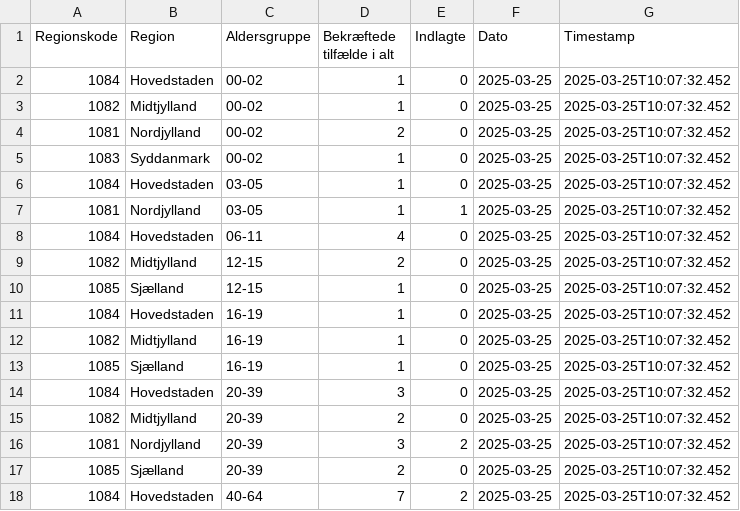
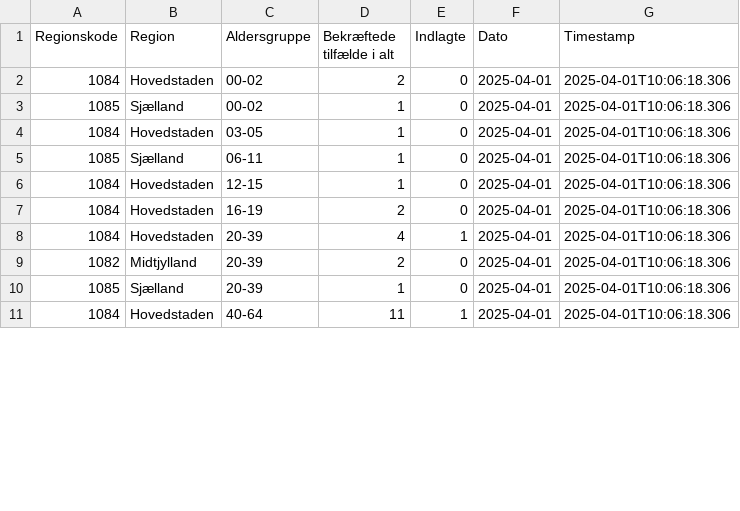
Before and after one commit to steenhulthin/infectious-diseases-data, a CSV file: docs/22_noegletal_pr_region_pr_fnkt_alder_de_seneste_7_dage.csv, drawn as a sheet; only a part is shown; the diff covers the shown part only.

```diff
--- a/docs/22_noegletal_pr_region_pr_fnkt_alder_de_seneste_7_dage.csv
+++ b/docs/22_noegletal_pr_region_pr_fnkt_alder_de_seneste_7_dage.csv
@@ -1,18 +1,11 @@
 "Regionskode";"Region";"Aldersgruppe";"Bekræftede tilfælde i alt";"Indlagte";"Dato";"Timestamp"
-1084;Hovedstaden;00-02;1;0;2025-03-25;2025-03-25T10:07:32.452
-1082;Midtjylland;00-02;1;0;2025-03-25;2025-03-25T10:07:32.452
-1081;Nordjylland;00-02;2;0;2025-03-25;2025-03-25T10:07:32.452
-1083;Syddanmark;00-02;1;0;2025-03-25;2025-03-25T10:07:32.452
-1084;Hovedstaden;03-05;1;0;2025-03-25;2025-03-25T10:07:32.452
-1081;Nordjylland;03-05;1;1;2025-03-25;2025-03-25T10:07:32.452
-1084;Hovedstaden;06-11;4;0;2025-03-25;2025-03-25T10:07:32.452
-1082;Midtjylland;12-15;2;0;2025-03-25;2025-03-25T10:07:32.452
-1085;Sjælland;12-15;1;0;2025-03-25;2025-03-25T10:07:32.452
-1084;Hovedstaden;16-19;1;0;2025-03-25;2025-03-25T10:07:32.452
-1082;Midtjylland;16-19;1;0;2025-03-25;2025-03-25T10:07:32.452
-1085;Sjælland;16-19;1;0;2025-03-25;2025-03-25T10:07:32.452
-1084;Hovedstaden;20-39;3;0;2025-03-25;2025-03-25T10:07:32.452
-1082;Midtjylland;20-39;2;0;2025-03-25;2025-03-25T10:07:32.452
-1081;Nordjylland;20-39;3;2;2025-03-25;2025-03-25T10:07:32.452
-1085;Sjælland;20-39;2;0;2025-03-25;2025-03-25T10:07:32.452
-1084;Hovedstaden;40-64;7;2;2025-03-25;2025-03-25T10:07:32.452
+1084;Hovedstaden;00-02;2;0;2025-04-01;2025-04-01T10:06:18.306
+1085;Sjælland;00-02;1;0;2025-04-01;2025-04-01T10:06:18.306
+1084;Hovedstaden;03-05;1;0;2025-04-01;2025-04-01T10:06:18.306
+1085;Sjælland;06-11;1;0;2025-04-01;2025-04-01T10:06:18.306
+1084;Hovedstaden;12-15;1;0;2025-04-01;2025-04-01T10:06:18.306
+1084;Hovedstaden;16-19;2;0;2025-04-01;2025-04-01T10:06:18.306
+1084;Hovedstaden;20-39;4;1;2025-04-01;2025-04-01T10:06:18.306
+1082;Midtjylland;20-39;2;0;2025-04-01;2025-04-01T10:06:18.306
+1085;Sjælland;20-39;1;0;2025-04-01;2025-04-01T10:06:18.306
+1084;Hovedstaden;40-64;11;1;2025-04-01;2025-04-01T10:06:18.306
```
Also changed, not shown: 2 removed rows and 41 edited cells elsewhere in this file, docs/06_nye_indlaeggelser_pr_region_pr_dag.csv, docs/07_antal_doede_pr_dag_pr_region.csv, 26 other files.
